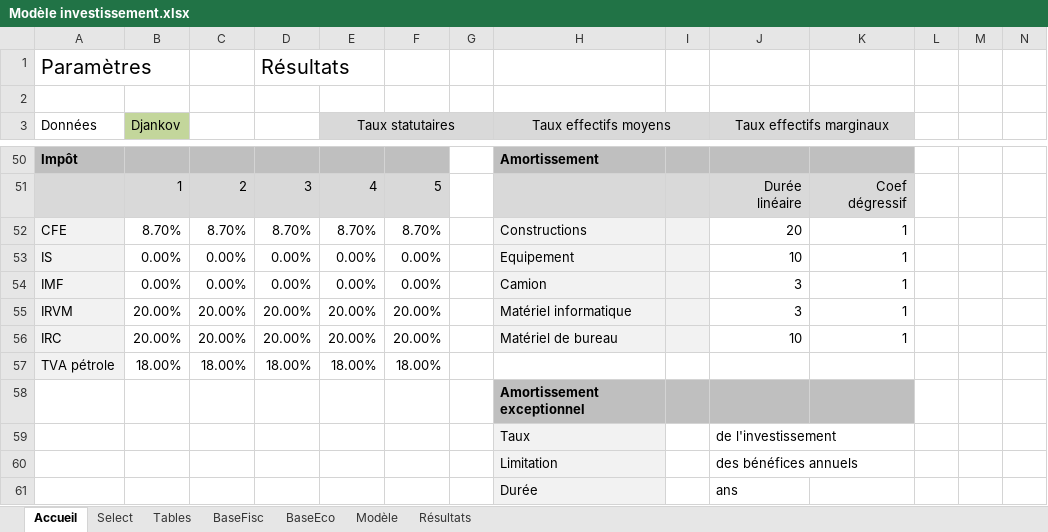
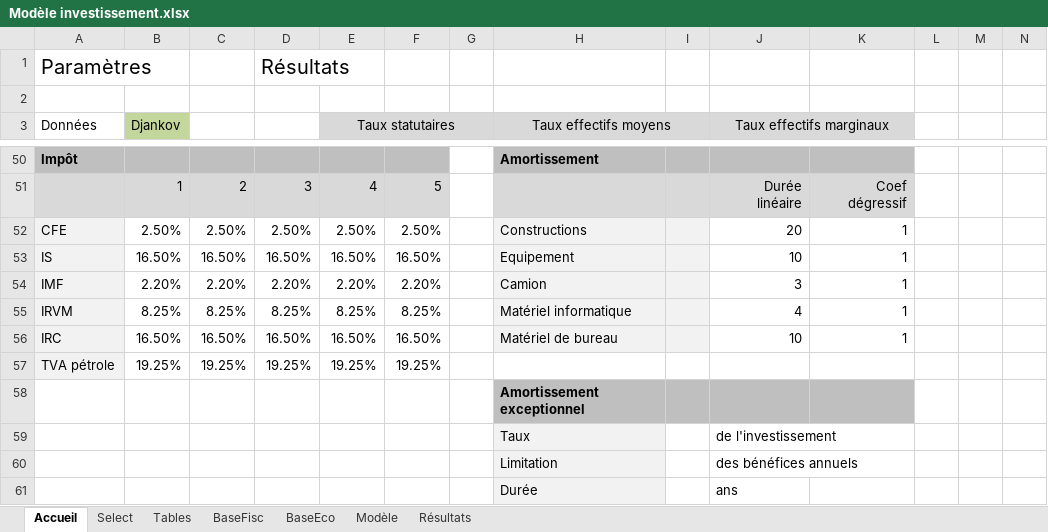
Before and after one commit to tatasss/TEMI, an Excel workbook: annexe/Modèle investissement.xlsx, sheet Accueil, drawn as a sheet; only a part is shown, gaps mark what is left out; values as stored, in another font and other column widths than the file's, no borders; the diff covers the shown part only; the diff names each change by its address in the sheet, - before the commit and + after, or states it on an @@ line.

```diff
--- a/annexe/Modèle investissement.xlsx (sheet Accueil)
+++ b/annexe/Modèle investissement.xlsx (sheet Accueil)
-B52 (Djankov): 8.70%
+B52 (Djankov): 2.50%
-C52: 8.70%
+C52: 2.50%
-D52: 8.70%
+D52: 2.50%
-E52 (Taux statutaires): 8.70%
+E52 (Taux statutaires): 2.50%
-F52: 8.70%
+F52: 2.50%
-B53 (Djankov): 0.00%
+B53 (Djankov): 16.50%
-C53: 0.00%
+C53: 16.50%
-D53: 0.00%
+D53: 16.50%
-E53 (Taux statutaires): 0.00%
+E53 (Taux statutaires): 16.50%
-F53: 0.00%
+F53: 16.50%
-B54 (Djankov): 0.00%
+B54 (Djankov): 2.20%
-C54: 0.00%
+C54: 2.20%
-D54: 0.00%
+D54: 2.20%
-E54 (Taux statutaires): 0.00%
+E54 (Taux statutaires): 2.20%
-F54: 0.00%
+F54: 2.20%
-B55 (Djankov): 20.00%
+B55 (Djankov): 8.25%
-C55: 20.00%
+C55: 8.25%
-D55: 20.00%
+D55: 8.25%
-E55 (Taux statutaires): 20.00%
+E55 (Taux statutaires): 8.25%
-F55: 20.00%
+F55: 8.25%
-J55 (Taux effectifs marginaux): 3
+J55 (Taux effectifs marginaux): 4
-B56 (Djankov): 20.00%
+B56 (Djankov): 16.50%
-C56: 20.00%
+C56: 16.50%
-D56: 20.00%
+D56: 16.50%
-E56 (Taux statutaires): 20.00%
+E56 (Taux statutaires): 16.50%
-F56: 20.00%
+F56: 16.50%
-B57 (Djankov): 18.00%
+B57 (Djankov): 19.25%
-C57: 18.00%
+C57: 19.25%
-D57: 18.00%
+D57: 19.25%
-E57 (Taux statutaires): 18.00%
+E57 (Taux statutaires): 19.25%
-F57: 18.00%
+F57: 19.25%
```
Also changed, not shown: 3 added rows, 3 removed rows and 13 edited cells elsewhere in this sheet, sheet Modèle, sheet Select, sheet BaseEco, 4 other files.
